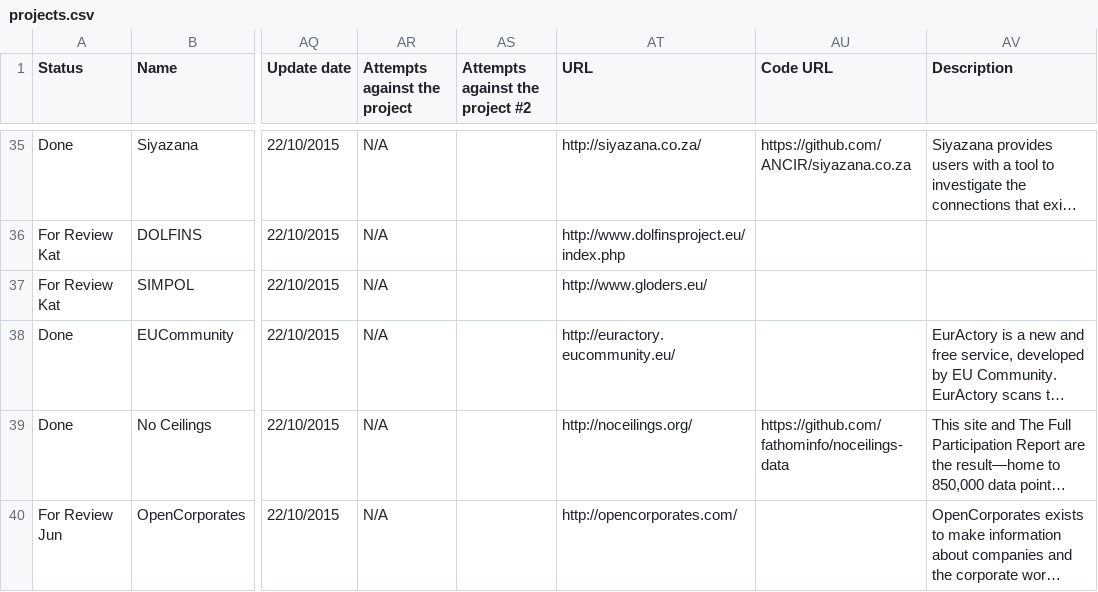
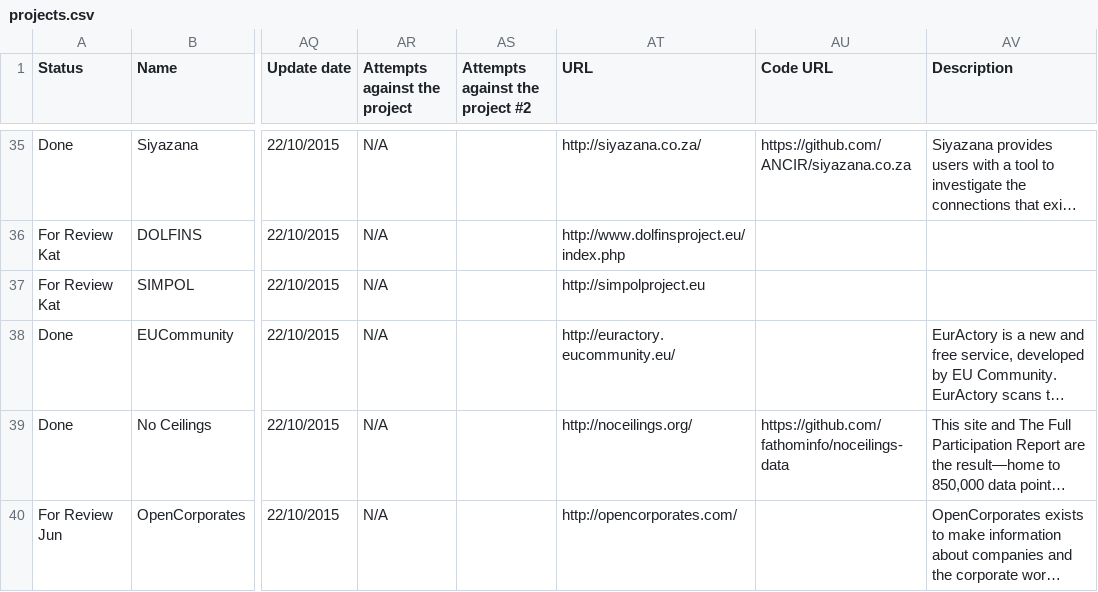
Before and after one commit to iilab/influencemapping-toolbox, a CSV file: src/data/projects.csv, drawn as a sheet; only a part is shown, gaps mark what is left out; long unchanged cells end in …; the diff names each change by its address in the sheet, - before the commit and + after, or states it on an @@ line.

Commit message:
Fixed simpol project

```diff
--- a/src/data/projects.csv
+++ b/src/data/projects.csv
-AT37 (URL): http://www.gloders.eu/
+AT37 (URL): http://simpolproject.eu
```
